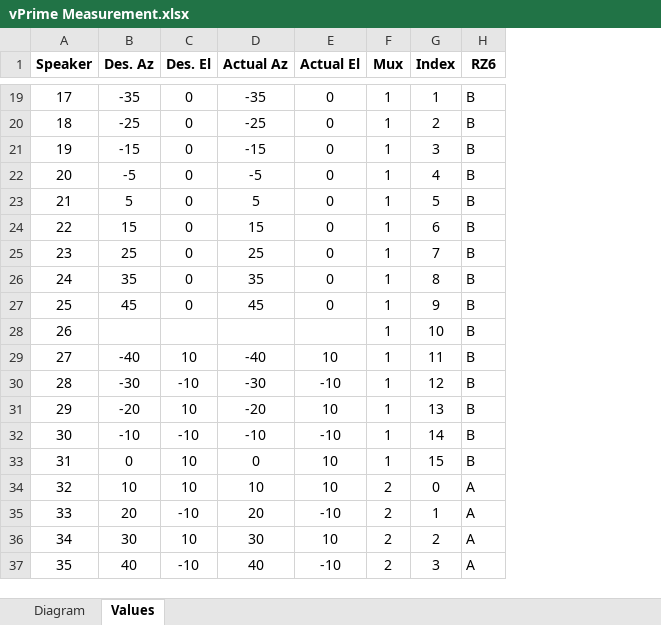
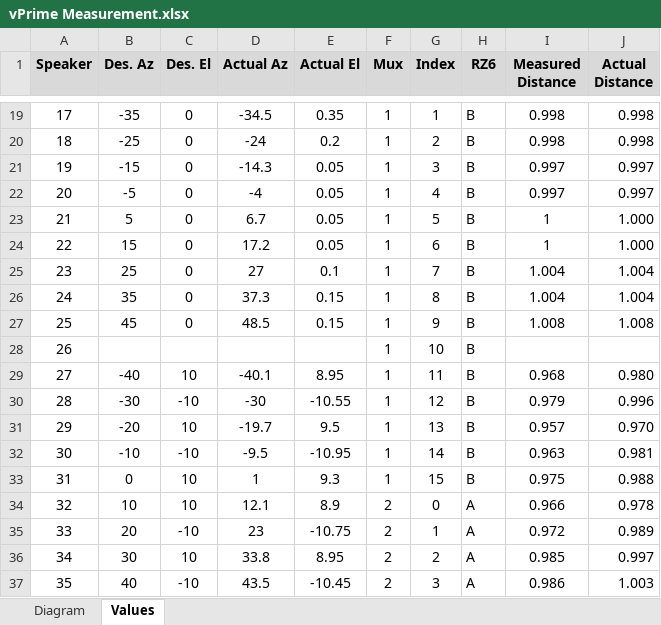
Before and after one commit to Teun-Maas/pbtoolbox, an Excel workbook: setups/vestibular chair/vPrime/lookup/vPrime Measurement.xlsx, sheet Values, drawn as a sheet; only a part is shown, gaps mark what is left out; values as stored, in another font and other column widths than the file's, no borders; the diff covers the shown part only; the diff names each change by its address in the sheet, - before the commit and + after, or states it on an @@ line.

```diff
--- a/setups/vestibular chair/vPrime/lookup/vPrime Measurement.xlsx (sheet Values)
+++ b/setups/vestibular chair/vPrime/lookup/vPrime Measurement.xlsx (sheet Values)
+column I (Measured Distance), rows 19-37: 0.998 | 0.998 | 0.997 | 0.997 | 1 | 1 | 1.004 | 1.004 | 1.008 |  | 0.968 | 0.979 | 0.957 | 0.963 | 0.975 | 0.966 | 0.972 | 0.985 | 0.986
+column J (Actual Distance), rows 19-37: 0.998 | 0.998 | 0.997 | 0.997 | 1.000 | 1.000 | 1.004 | 1.004 | 1.008 |  | 0.980 | 0.996 | 0.970 | 0.981 | 0.988 | 0.978 | 0.989 | 0.997 | 1.003
-A1:H1 fill: none
+A1:H1 fill: #D9D9D9
-D19 (Actual Az): -35
+D19 (Actual Az): -34.5
-E19 (Actual El): 0
+E19 (Actual El): 0.35
-D20 (Actual Az): -25
+D20 (Actual Az): -24
-E20 (Actual El): 0
+E20 (Actual El): 0.2
-D21 (Actual Az): -15
+D21 (Actual Az): -14.3
-E21:E24 (Actual El): 0
+E21:E24 (Actual El): 0.05
-D22 (Actual Az): -5
+D22 (Actual Az): -4
-D23 (Actual Az): 5
+D23 (Actual Az): 6.7
-D24 (Actual Az): 15
+D24 (Actual Az): 17.2
-D25 (Actual Az): 25
+D25 (Actual Az): 27
-E25 (Actual El): 0
+E25 (Actual El): 0.1
-D26 (Actual Az): 35
+D26 (Actual Az): 37.3
-E26:E27 (Actual El): 0
+E26:E27 (Actual El): 0.15
-D27 (Actual Az): 45
+D27 (Actual Az): 48.5
-D29 (Actual Az): -40
+D29 (Actual Az): -40.1
-E29 (Actual El): 10
+E29 (Actual El): 8.95
-E30 (Actual El): -10
+E30 (Actual El): -10.55
-D31 (Actual Az): -20
+D31 (Actual Az): -19.7
-E31 (Actual El): 10
+E31 (Actual El): 9.5
-D32 (Actual Az): -10
+D32 (Actual Az): -9.5
-E32 (Actual El): -10
+E32 (Actual El): -10.95
-D33 (Actual Az): 0
+D33 (Actual Az): 1
-E33 (Actual El): 10
+E33 (Actual El): 9.3
-D34 (Actual Az): 10
+D34 (Actual Az): 12.1
-E34 (Actual El): 10
+E34 (Actual El): 8.9
-D35 (Actual Az): 20
+D35 (Actual Az): 23
-E35 (Actual El): -10
+E35 (Actual El): -10.75
-D36 (Actual Az): 30
+D36 (Actual Az): 33.8
-E36 (Actual El): 10
+E36 (Actual El): 8.95
-D37 (Actual Az): 40
+D37 (Actual Az): 43.5
-E37 (Actual El): -10
+E37 (Actual El): -10.45
```
Also changed, not shown: 82 edited cells and cell formats elsewhere in this sheet, 9 other files.
